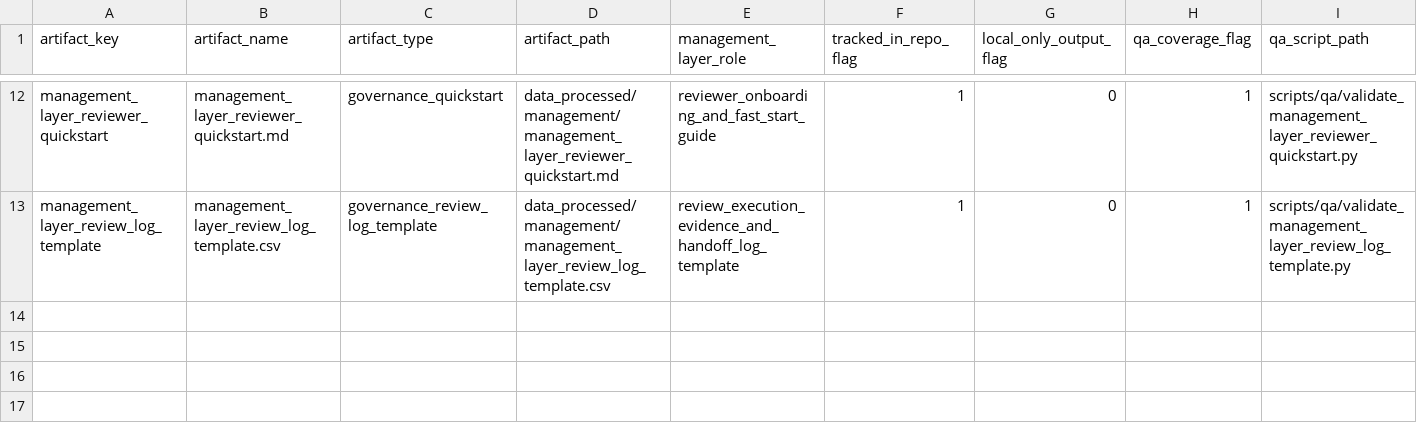
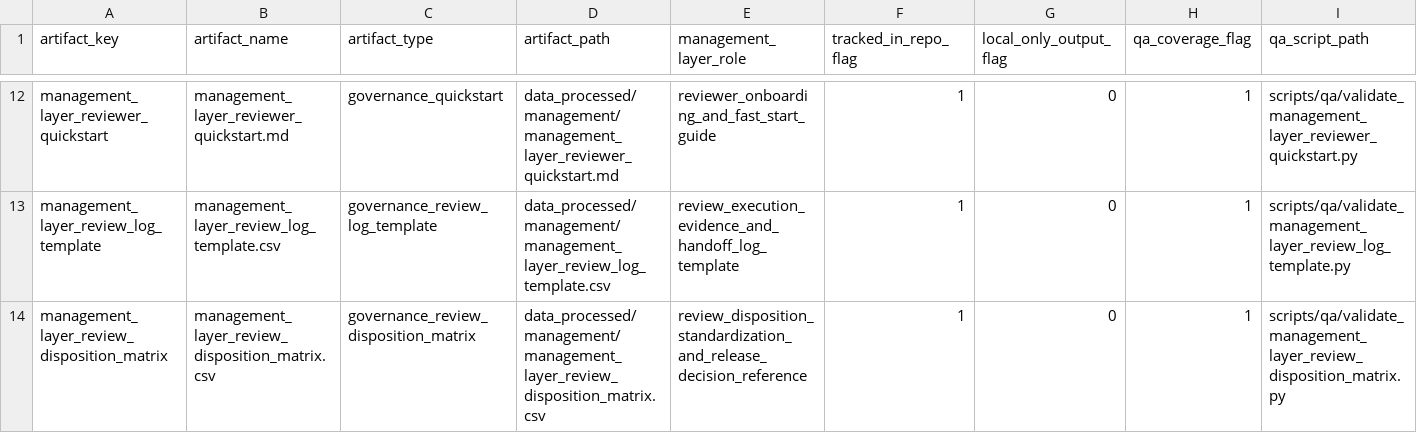
Before and after one commit to Anamardiana17/Malta_portfolio, a CSV file: data_processed/management/management_layer_registry.csv, drawn as a sheet; only a part is shown, gaps mark what is left out; rows hold the shown columns only; the diff names each change by its address in the sheet, - before the commit and + after, or states it on an @@ line.

```diff
--- a/data_processed/management/management_layer_registry.csv
+++ b/data_processed/management/management_layer_registry.csv
+row 14: management_layer_review_disposition_matrix | management_layer_review_disposition_matrix.csv | governance_review_disposition_matrix | data_processed/management/management_layer_review_disposition_matrix.csv | review_disposition_standardization_and_release_decision_reference | 1 | 0 | 1 | scripts/qa/validate_management_layer_review_disposition_matrix.py
```
Also changed, not shown: data_processed/management/management_layer_traceability_matrix.csv, 5 other files.
